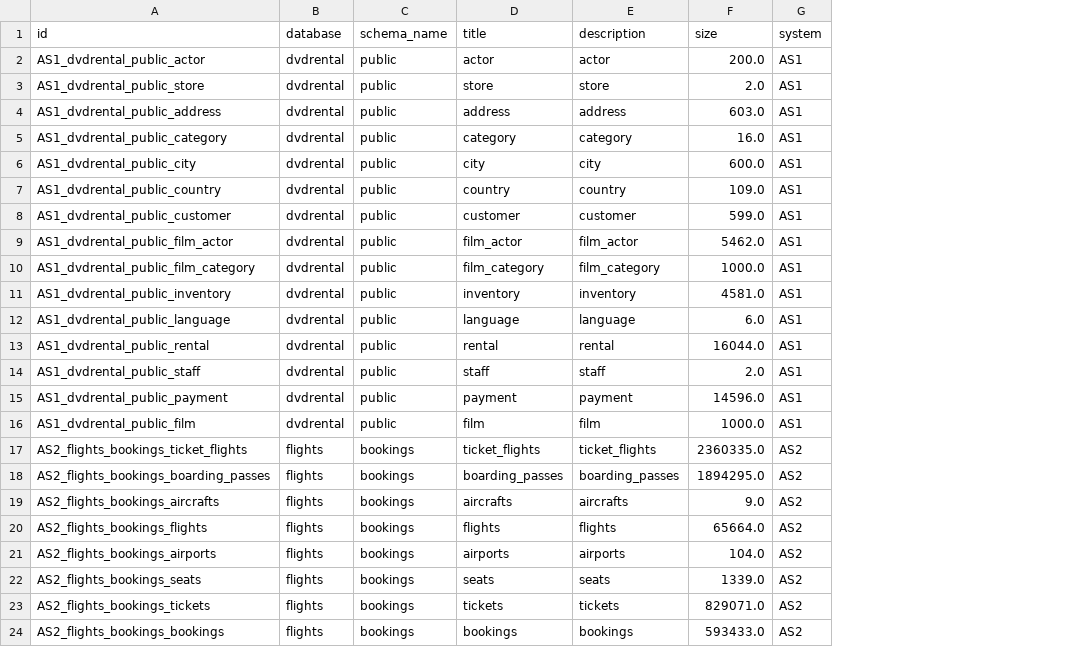
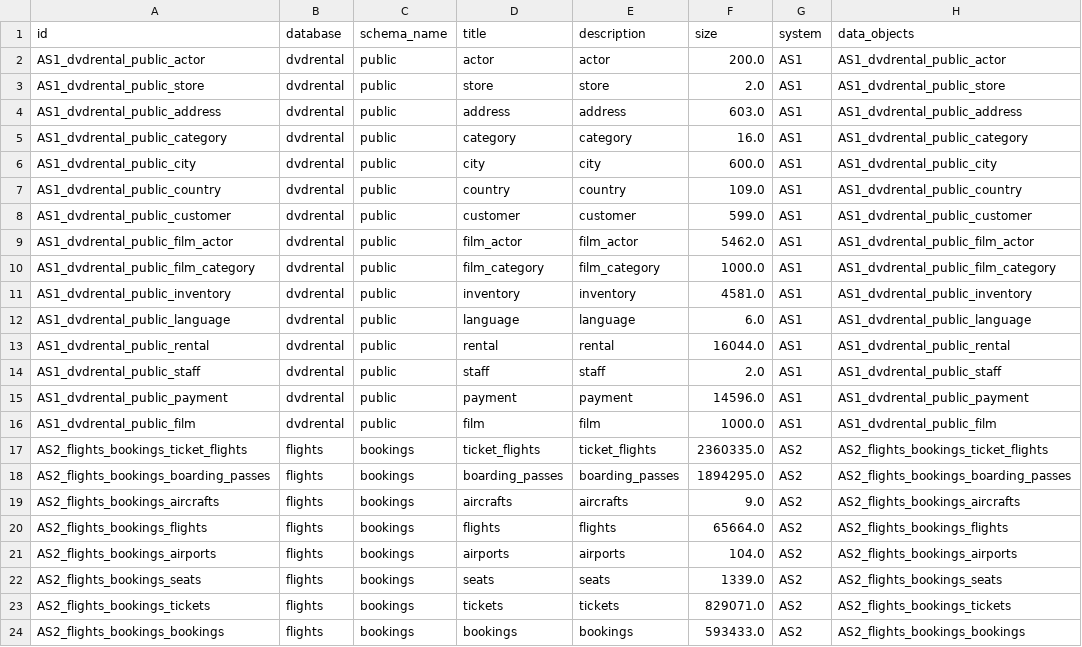
Before and after one commit to medmikhr/MetaData_discovery, a CSV file: PD_dataframes/physical_tables.csv, drawn as a sheet; the diff names each change by its address in the sheet, - before the commit and + after, or states it on an @@ line.

```diff
--- a/PD_dataframes/physical_tables.csv
+++ b/PD_dataframes/physical_tables.csv
+column H (data_objects), rows 2-24: AS1_dvdrental_public_actor | AS1_dvdrental_public_store | AS1_dvdrental_public_address | AS1_dvdrental_public_category | AS1_dvdrental_public_city | AS1_dvdrental_public_country | AS1_dvdrental_public_customer | AS1_dvdrental_public_film_actor | AS1_dvdrental_public_film_category | AS1_dvdrental_public_inventory | AS1_dvdrental_public_language | AS1_dvdrental_public_rental | AS1_dvdrental_public_staff | AS1_dvdrental_public_payment | AS1_dvdrental_public_film | AS2_flights_bookings_ticket_flights | AS2_flights_bookings_boarding_passes | AS2_flights_bookings_aircrafts | AS2_flights_bookings_flights | AS2_flights_bookings_airports | AS2_flights_bookings_seats | AS2_flights_bookings_tickets | AS2_flights_bookings_bookings
```
Also changed, not shown: 11 other files.
